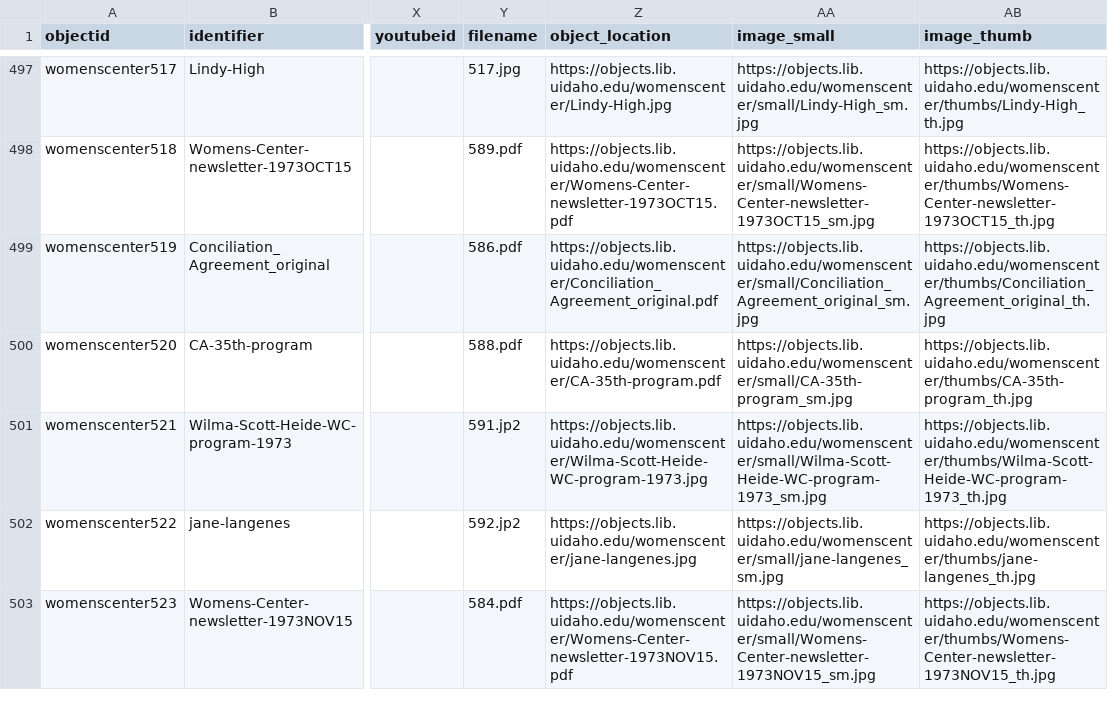
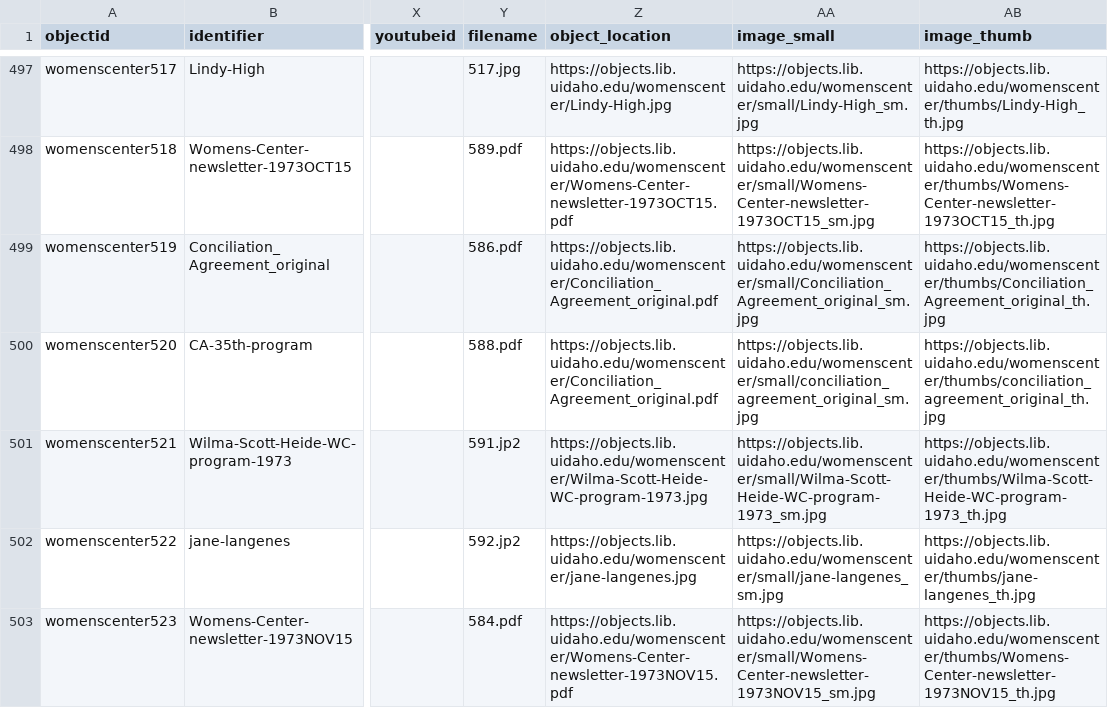
Before and after one commit to uidaholib/campus-collections-template, a CSV file: _data/womenscenter.csv, drawn as a sheet; only a part is shown, gaps mark what is left out; the diff names each change by its address in the sheet, - before the commit and + after, or states it on an @@ line.

Commit message:
csv correction

```diff
--- a/_data/womenscenter.csv
+++ b/_data/womenscenter.csv
-Z500 (object_location): https://objects.lib.uidaho.edu/womenscenter/CA-35th-program.pdf
+Z500 (object_location): https://objects.lib.uidaho.edu/womenscenter/Conciliation_Agreement_original.pdf
-AA500 (image_small): https://objects.lib.uidaho.edu/womenscenter/small/CA-35th-program_sm.jpg
+AA500 (image_small): https://objects.lib.uidaho.edu/womenscenter/small/conciliation_agreement_original_sm.jpg
-AB500 (image_thumb): https://objects.lib.uidaho.edu/womenscenter/thumbs/CA-35th-program_th.jpg
+AB500 (image_thumb): https://objects.lib.uidaho.edu/womenscenter/thumbs/conciliation_agreement_original_th.jpg
```
